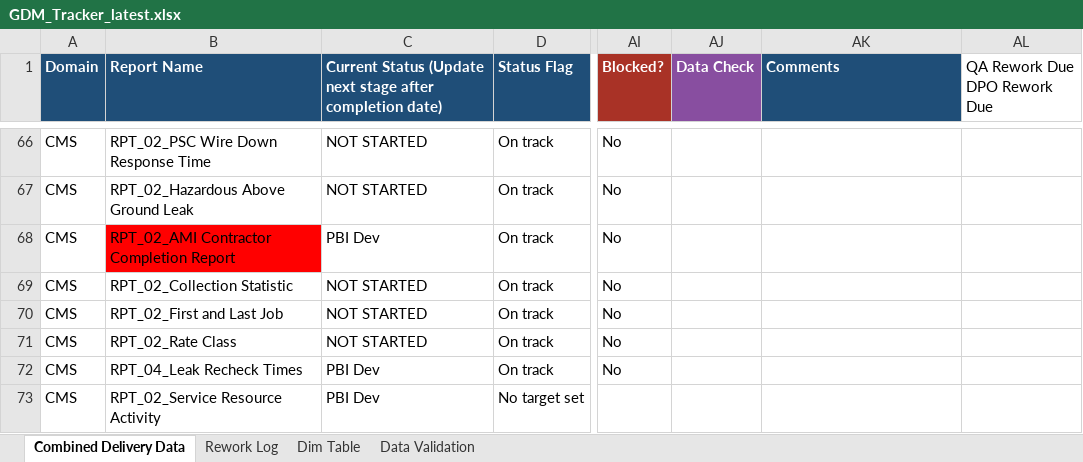
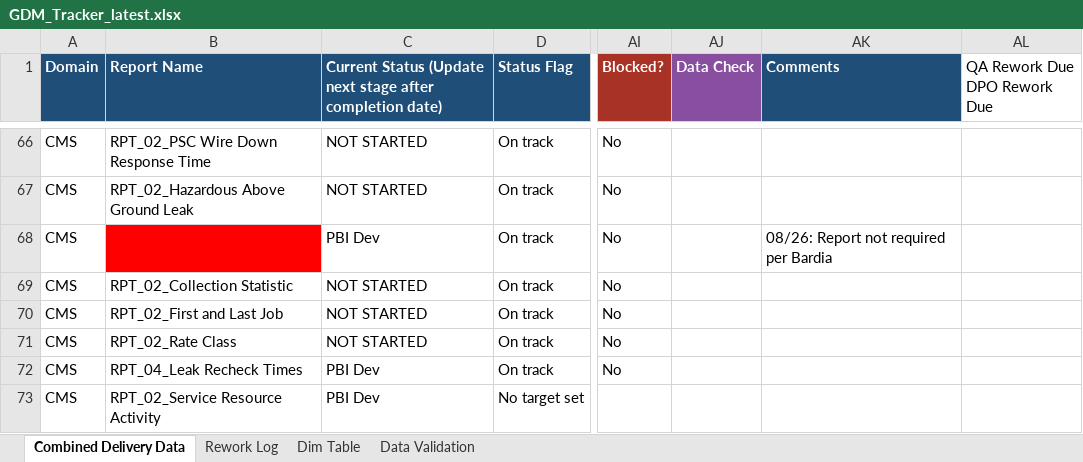
Before and after one commit to bezagetaneh01-lgtm/beza, an Excel workbook: docs/data/GDM_Tracker_latest.xlsx, sheet Combined Delivery Data, drawn as a sheet; only a part is shown, gaps mark what is left out; values as stored, in another font and other column widths than the file's, no borders; conditional formats and table styles not drawn; the diff names each change by its address in the sheet, - before the commit and + after, or states it on an @@ line.

Commit message:
Auto-sync tracker from SharePoint (2026-08-26 15:01)

```diff
--- a/docs/data/GDM_Tracker_latest.xlsx (sheet Combined Delivery Data)
+++ b/docs/data/GDM_Tracker_latest.xlsx (sheet Combined Delivery Data)
-B68 text colour: black
+B68 text colour: #FF0000
-AK68 (Comments): (empty)
+AK68 (Comments): 08/26: Report not required per Bardia
```
Also changed, not shown: public/data/GDM_Tracker_latest.xlsx.
